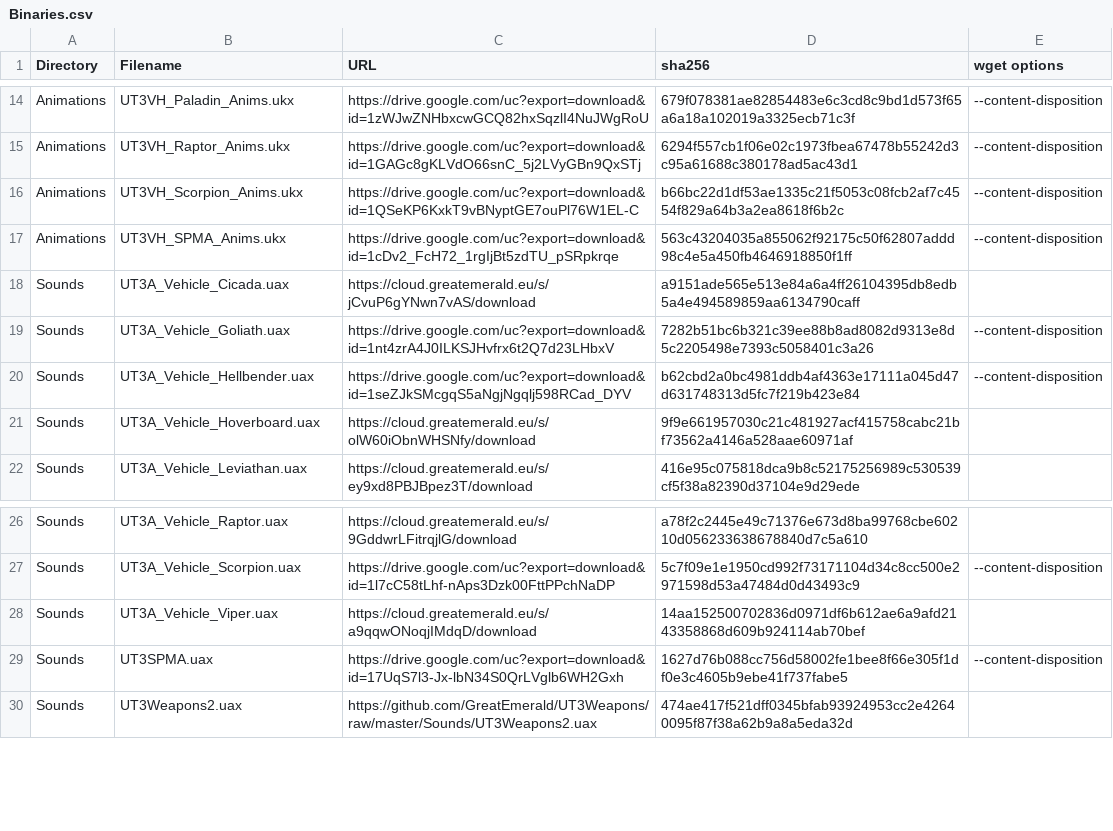
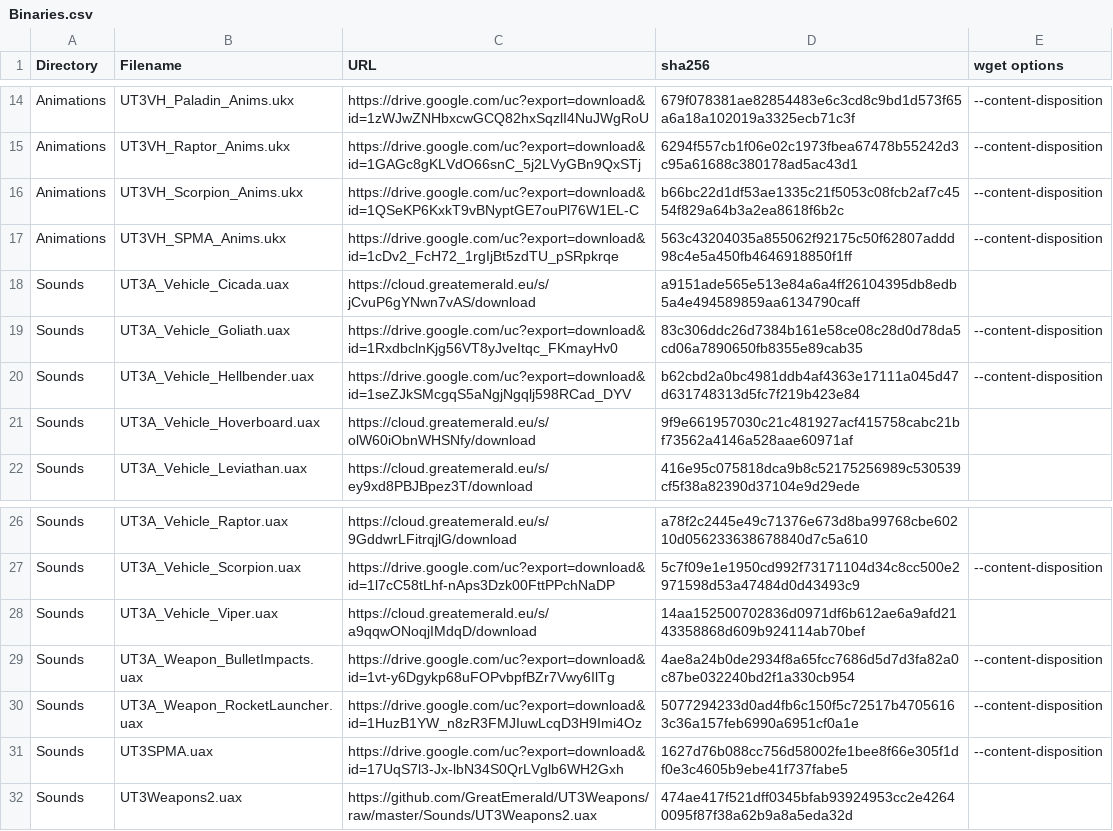
Before and after one commit to GreatEmerald/UT3Vehicles, a CSV file: Binaries.csv, drawn as a sheet; only a part is shown, gaps mark what is left out.

Commit message:
Update Binaries.csv

```diff
--- a/Binaries.csv
+++ b/Binaries.csv
@@ -18,3 +18,3 @@ Animations,UT3VH_SPMA_Anims.ukx,https://drive.google.com/uc?export=download&id=1
 Sounds,UT3A_Vehicle_Cicada.uax,https://cloud.greatemerald.eu/s/jCvuP6gYNwn7vAS/download,a9151ade565e513e84a6a4ff26104395db8edb5a4e494589859aa6134790caff,
-Sounds,UT3A_Vehicle_Goliath.uax,https://drive.google.com/uc?export=download&id=1nt4zrA4J0ILKSJHvfrx6t2Q7d23LHbxV,7282b51bc6b321c39ee88b8ad8082d9313e8d5c2205498e7393c5058401c3a26,--content-disposition
+Sounds,UT3A_Vehicle_Goliath.uax,https://drive.google.com/uc?export=download&id=1RxdbclnKjg56VT8yJveItqc_FKmayHv0,83c306ddc26d7384b161e58ce08c28d0d78da5cd06a7890650fb8355e89cab35,--content-disposition
 Sounds,UT3A_Vehicle_Hellbender.uax,https://drive.google.com/uc?export=download&id=1seZJkSMcgqS5aNgjNgqlj598RCad_DYV,b62cbd2a0bc4981ddb4af4363e17111a045d47d631748313d5fc7f219b423e84,--content-disposition
@@ -28,2 +28,4 @@ Sounds,UT3A_Vehicle_Scorpion.uax,https://drive.google.com/uc?export=download&id=
 Sounds,UT3A_Vehicle_Viper.uax,https://cloud.greatemerald.eu/s/a9qqwONoqjIMdqD/download,14aa152500702836d0971df6b612ae6a9afd2143358868d609b924114ab70bef,
+Sounds,UT3A_Weapon_BulletImpacts.uax,https://drive.google.com/uc?export=download&id=1vt-y6Dgykp68uFOPvbpfBZr7Vwy6IlTg,4ae8a24b0de2934f8a65fcc7686d5d7d3fa82a0c87be032240bd2f1a330cb954,--content-disposition
+Sounds,UT3A_Weapon_RocketLauncher.uax,https://drive.google.com/uc?export=download&id=1HuzB1YW_n8zR3FMJIuwLcqD3H9Imi4Oz,5077294233d0ad4fb6c150f5c72517b47056163c36a157feb6990a6951cf0a1e,--content-disposition
 Sounds,UT3SPMA.uax,https://drive.google.com/uc?export=download&id=17UqS7l3-Jx-lbN34S0QrLVglb6WH2Gxh,1627d76b088cc756d58002fe1bee8f66e305f1df0e3c4605b9ebe41f737fabe5,--content-disposition
```
